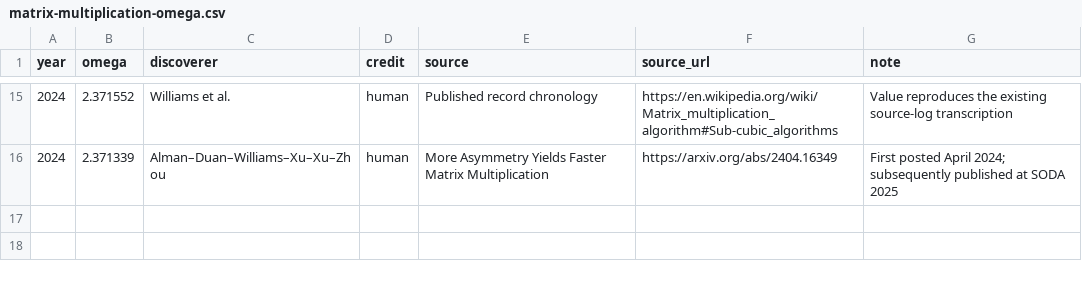
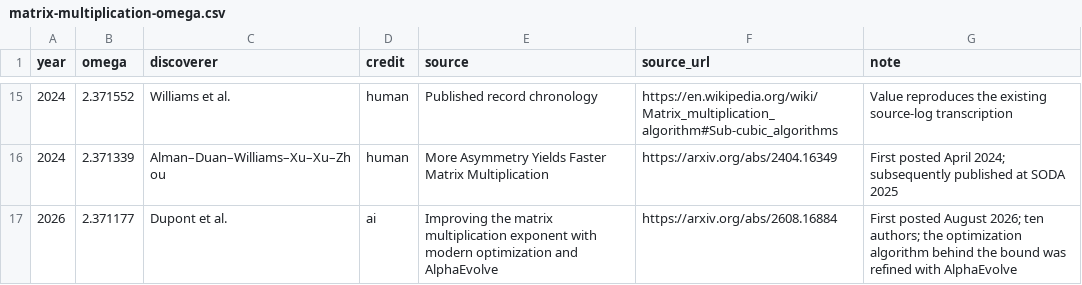
Before and after one commit to tecunningham/ai-discovery-data, a CSV file: problems/matrix-omega/matrix-multiplication-omega.csv, drawn as a sheet; only a part is shown, gaps mark what is left out; the diff names each change by its address in the sheet, - before the commit and + after, or states it on an @@ line.

```diff
--- a/problems/matrix-omega/matrix-multiplication-omega.csv
+++ b/problems/matrix-omega/matrix-multiplication-omega.csv
+row 17: 2026 | 2.371177 | Dupont et al. | ai | Improving the matrix multiplication exponent with modern optimization and AlphaEvolve | https://arxiv.org/abs/2608.16884 | First posted August 2026; ten authors; the optimization algorithm behind the bound was refined with AlphaEvolve
```
Also changed, not shown: 11 other files.
